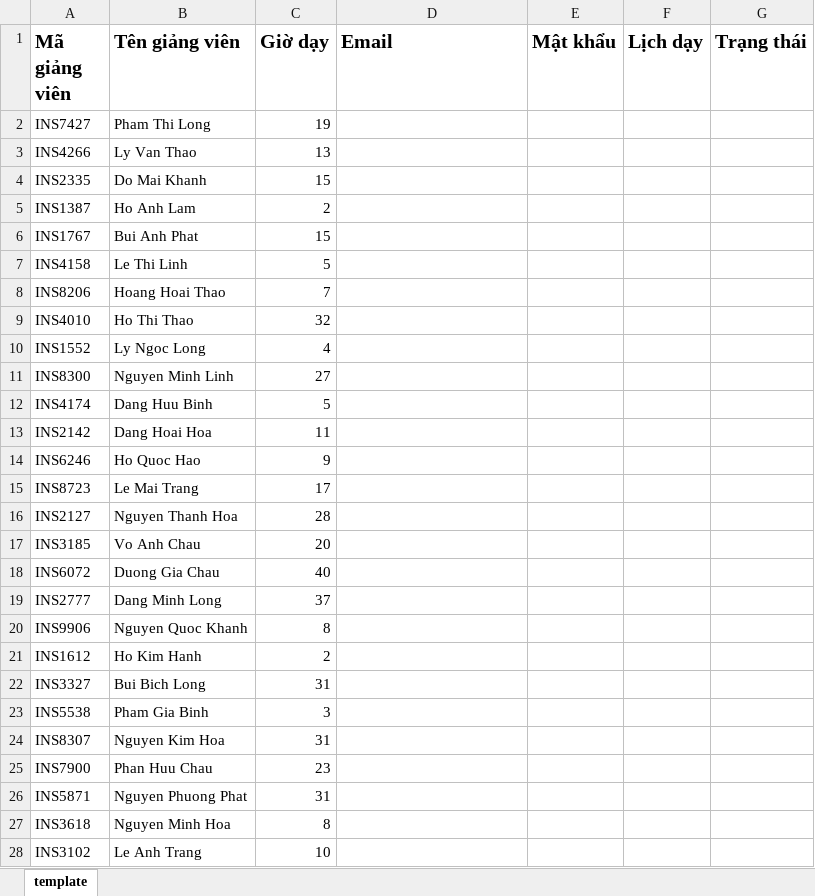
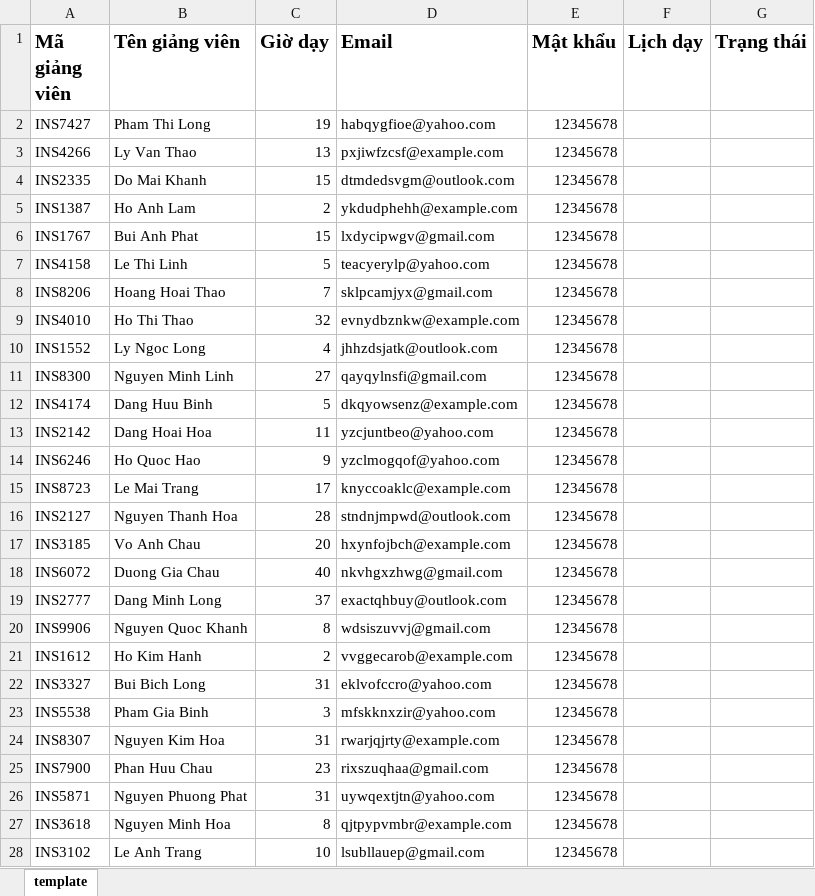
Before and after one commit to thanggggg1/UCTP-GA-2024, an Excel workbook: documentation/dataset/LIST_INSTRUCTORS.xlsx, sheet template, drawn as a sheet; only a part is shown; values as stored, in another font and other column widths than the file's, no borders; the diff covers the shown part only; the diff names each change by its address in the sheet, - before the commit and + after, or states it on an @@ line.

```diff
--- a/documentation/dataset/LIST_INSTRUCTORS.xlsx (sheet template)
+++ b/documentation/dataset/LIST_INSTRUCTORS.xlsx (sheet template)
-D2 (Email): (empty)
+D2 (Email): habqygfioe@yahoo.com
-E2:E28 (Mật khẩu): (empty)
+E2:E28 (Mật khẩu): 12345678
-D3 (Email): (empty)
+D3 (Email): pxjiwfzcsf@example.com
-D4 (Email): (empty)
+D4 (Email): dtmdedsvgm@outlook.com
-D5 (Email): (empty)
+D5 (Email): ykdudphehh@example.com
-D6 (Email): (empty)
+D6 (Email): lxdycipwgv@gmail.com
-D7 (Email): (empty)
+D7 (Email): teacyerylp@yahoo.com
-D8 (Email): (empty)
+D8 (Email): sklpcamjyx@gmail.com
-D9 (Email): (empty)
+D9 (Email): evnydbznkw@example.com
-D10 (Email): (empty)
+D10 (Email): jhhzdsjatk@outlook.com
-D11 (Email): (empty)
+D11 (Email): qayqylnsfi@gmail.com
-D12 (Email): (empty)
+D12 (Email): dkqyowsenz@example.com
-D13 (Email): (empty)
+D13 (Email): yzcjuntbeo@yahoo.com
-D14 (Email): (empty)
+D14 (Email): yzclmogqof@yahoo.com
-D15 (Email): (empty)
+D15 (Email): knyccoaklc@example.com
-D16 (Email): (empty)
+D16 (Email): stndnjmpwd@outlook.com
-D17 (Email): (empty)
+D17 (Email): hxynfojbch@example.com
-D18 (Email): (empty)
+D18 (Email): nkvhgxzhwg@gmail.com
-D19 (Email): (empty)
+D19 (Email): exactqhbuy@outlook.com
-D20 (Email): (empty)
+D20 (Email): wdsiszuvvj@gmail.com
-D21 (Email): (empty)
+D21 (Email): vvggecarob@example.com
-D22 (Email): (empty)
+D22 (Email): eklvofccro@yahoo.com
-D23 (Email): (empty)
+D23 (Email): mfskknxzir@yahoo.com
-D24 (Email): (empty)
+D24 (Email): rwarjqjrty@example.com
-D25 (Email): (empty)
+D25 (Email): rixszuqhaa@gmail.com
-D26 (Email): (empty)
+D26 (Email): uywqextjtn@yahoo.com
-D27 (Email): (empty)
+D27 (Email): qjtpypvmbr@example.com
-D28 (Email): (empty)
+D28 (Email): lsubllauep@gmail.com
```
Also changed, not shown: 206 edited cells elsewhere in this sheet, 44 other files.
